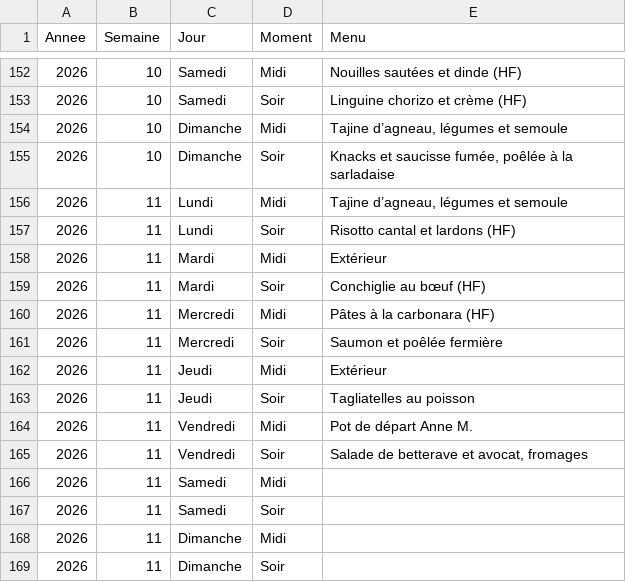
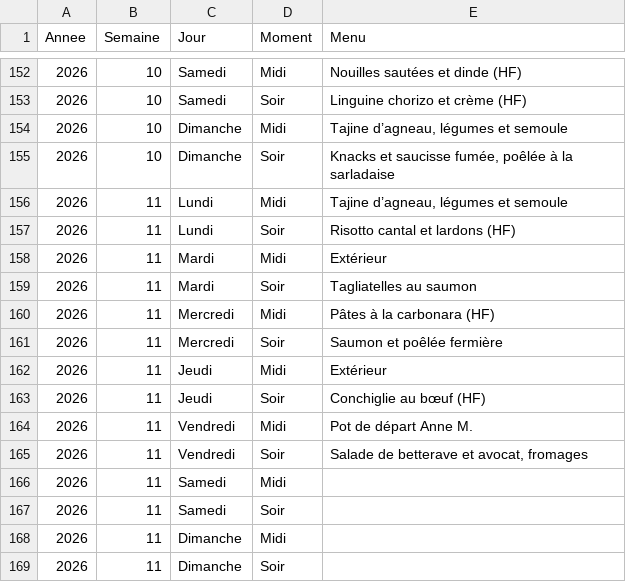
Before and after one commit to stephane0254-png/menus, a CSV file: menus_famille.csv, drawn as a sheet; only a part is shown, gaps mark what is left out.

Commit message:
Mise à jour des menus

```diff
--- a/menus_famille.csv
+++ b/menus_famille.csv
@@ -158,3 +158,3 @@ Annee,Semaine,Jour,Moment,Menu
 2026,11,Mardi,Midi,Extérieur
-2026,11,Mardi,Soir,Conchiglie au bœuf (HF)
+2026,11,Mardi,Soir,Tagliatelles au saumon
 2026,11,Mercredi,Midi,Pâtes à la carbonara (HF)
@@ -162,3 +162,3 @@ Annee,Semaine,Jour,Moment,Menu
 2026,11,Jeudi,Midi,Extérieur
-2026,11,Jeudi,Soir,Tagliatelles au poisson
+2026,11,Jeudi,Soir,Conchiglie au bœuf (HF)
 2026,11,Vendredi,Midi,Pot de départ Anne M.
```
